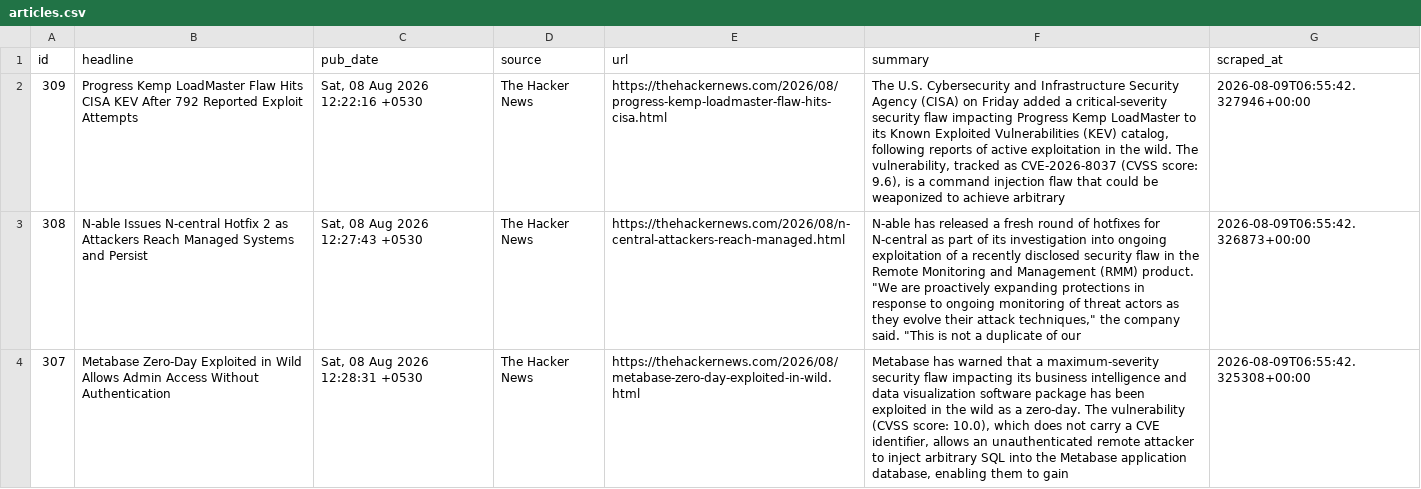
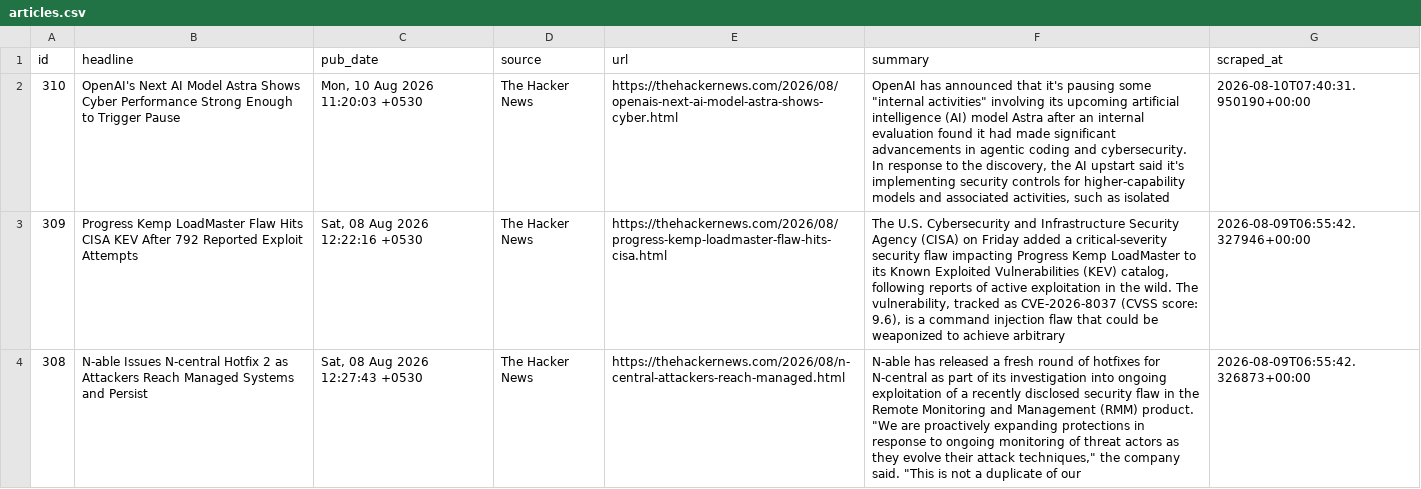
Before and after one commit to IdreesYousofzai/cyber-news-pipeline, a CSV file: data/articles.csv, drawn as a sheet; only a part is shown; the shorter side is filled out with more unchanged rows; the diff names each change by its address in the sheet, - before the commit and + after, or states it on an @@ line.

```diff
--- a/data/articles.csv
+++ b/data/articles.csv
+row 2: 310 | OpenAI's Next AI Model Astra Shows Cyber Performance Strong Enough to Trigger Pause | Mon, 10 Aug 2026 11:20:03 +0530 | The Hacker News | https://thehackernews.com/2026/08/openais-next-ai-model-astra-shows-cyber.html | OpenAI has announced that it's pausing some "internal activities" involving its upcoming artificial intelligence (AI) model Astra after an internal evaluation found it had made significant advancements in agentic coding and cybersecurity. In response to the discovery, the AI upstart said it's implementing security controls for higher-capability models and associated activities, such as isolated | 2026-08-10T07:40:31.950190+00:00
```
Also changed, not shown: 1 other file.
